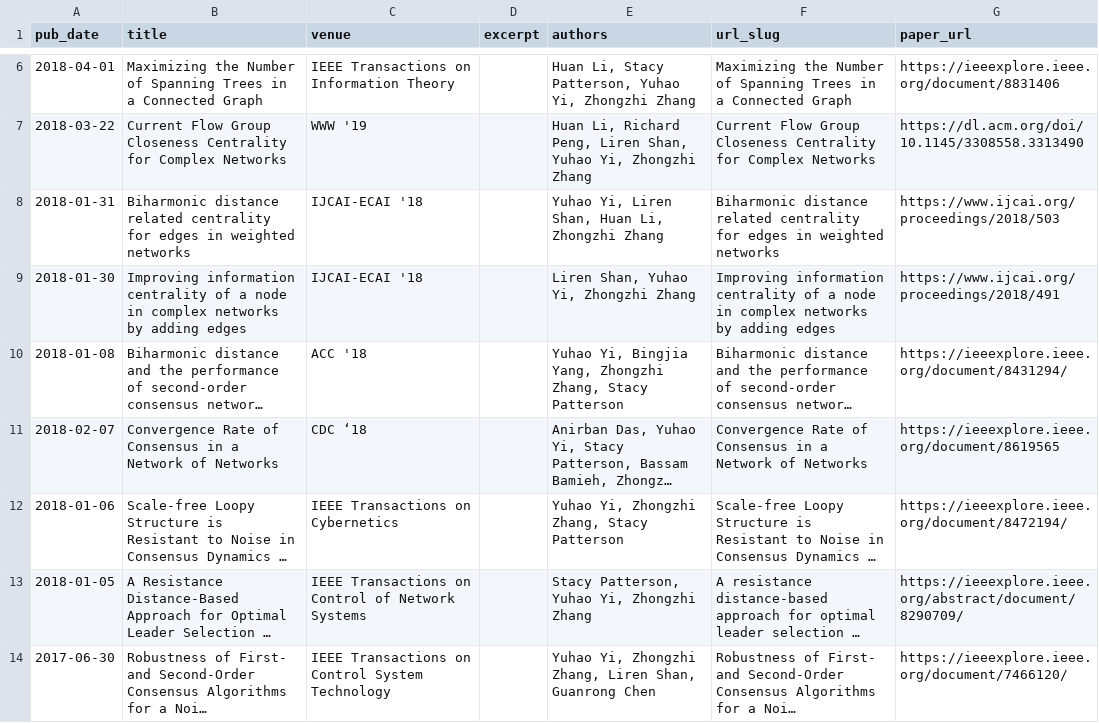
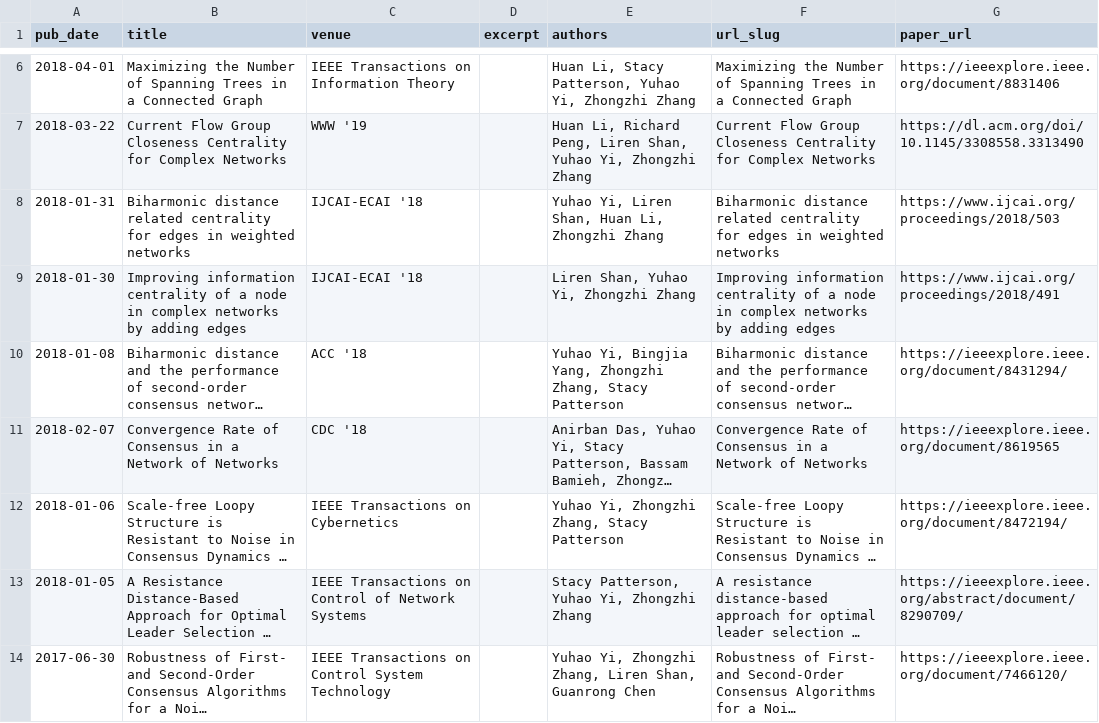
Before and after one commit to yhyi15/yhyi15.github.io, a TSV file: markdown_generator/publications.tsv, drawn as a sheet; only a part is shown, gaps mark what is left out; long unchanged cells end in …; the diff names each change by its address in the sheet, - before the commit and + after, or states it on an @@ line.

```diff
--- a/markdown_generator/publications.tsv
+++ b/markdown_generator/publications.tsv
-C11 (venue): CDC ‘18
+C11 (venue): CDC '18
```
Also changed, not shown: 2 other files.
